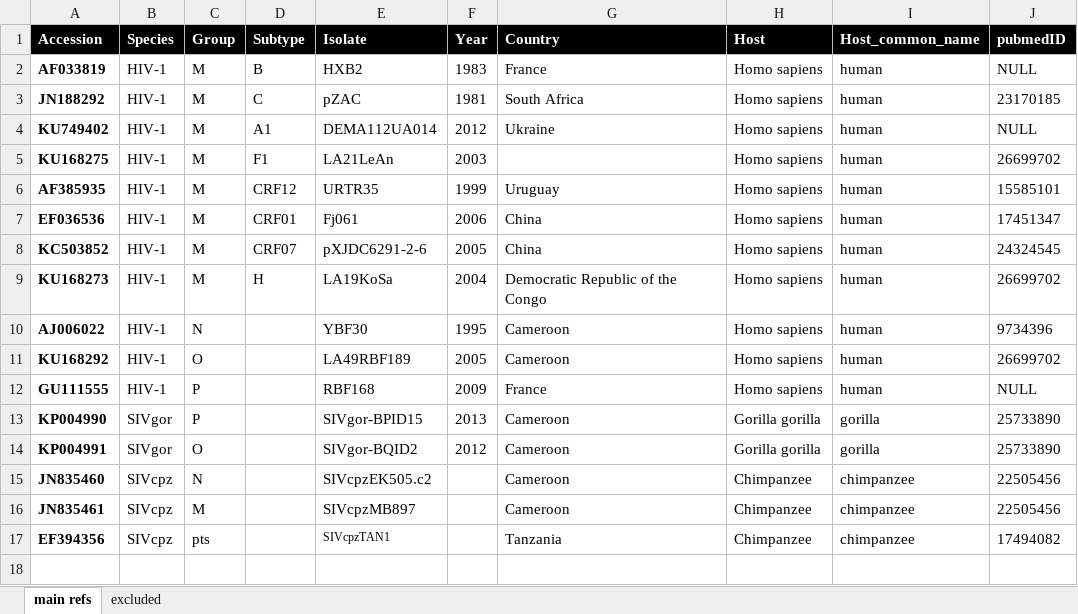
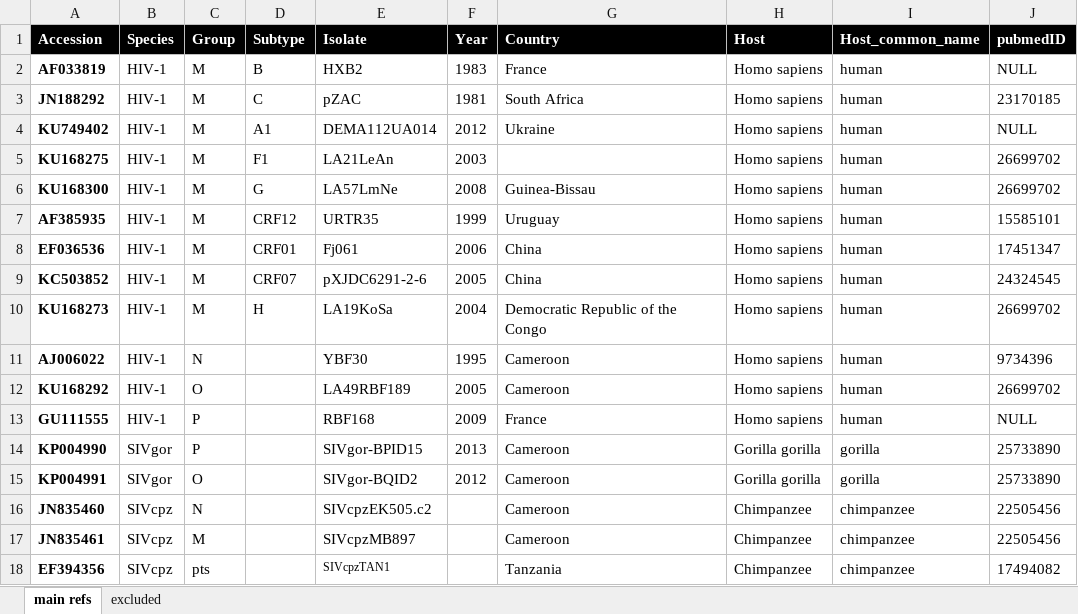
Before and after one commit to giffordlabcvr/HIV-GLUE, an Excel workbook: tabular/core/hiv-reference-data.xlsx, sheet main refs, drawn as a sheet; values as stored, in another font and other column widths than the file's, no borders; the diff names each change by its address in the sheet, - before the commit and + after, or states it on an @@ line.

Commit message:
Fully validated build for Groups N,O,P and M subtypes: A (A1-A5), B, C, F1, CRF01

```diff
--- a/tabular/core/hiv-reference-data.xlsx (sheet main refs)
+++ b/tabular/core/hiv-reference-data.xlsx (sheet main refs)
+row 6: KU168300 | HIV-1 | M | G | LA57LmNe | 2008 | Guinea-Bissau | Homo sapiens | human | 26699702
```
Also changed, not shown: 3 other files.
